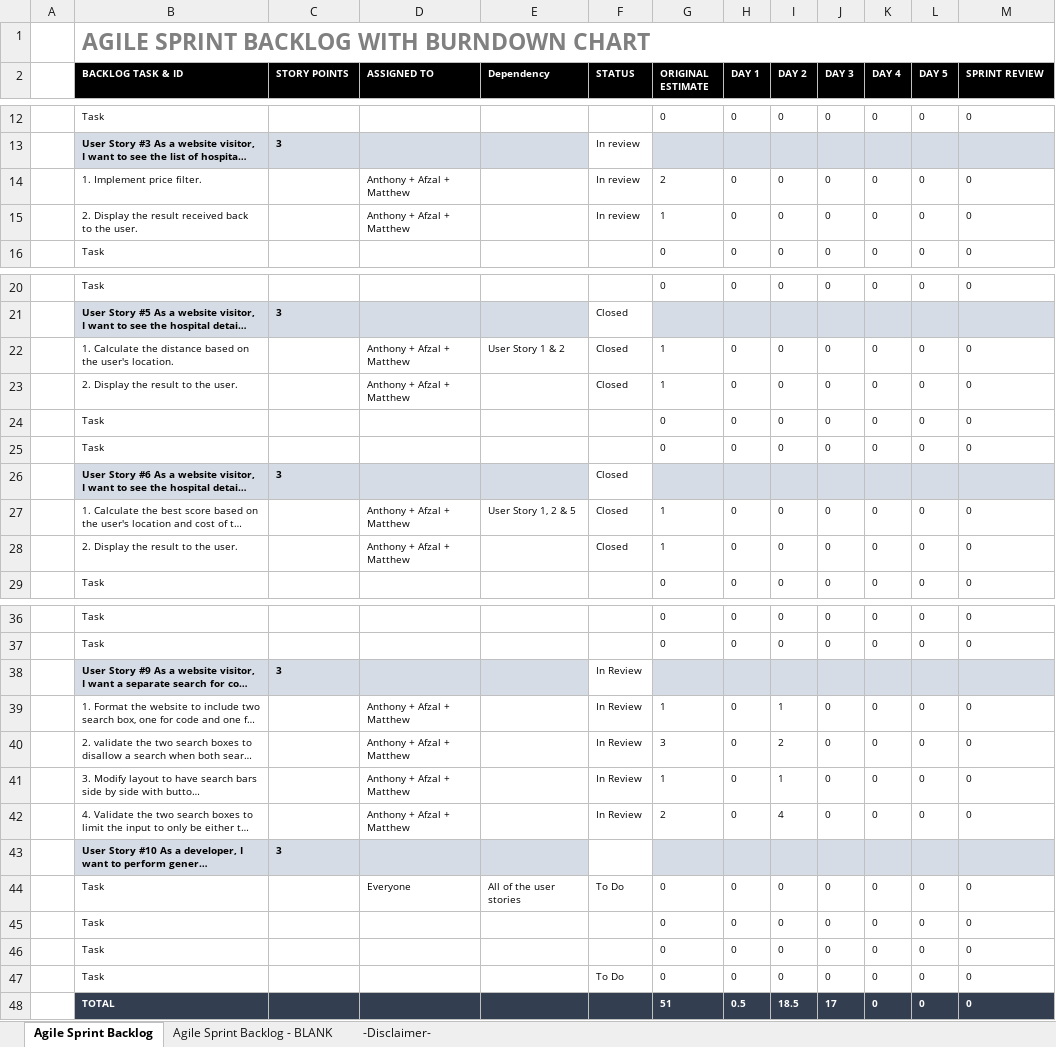
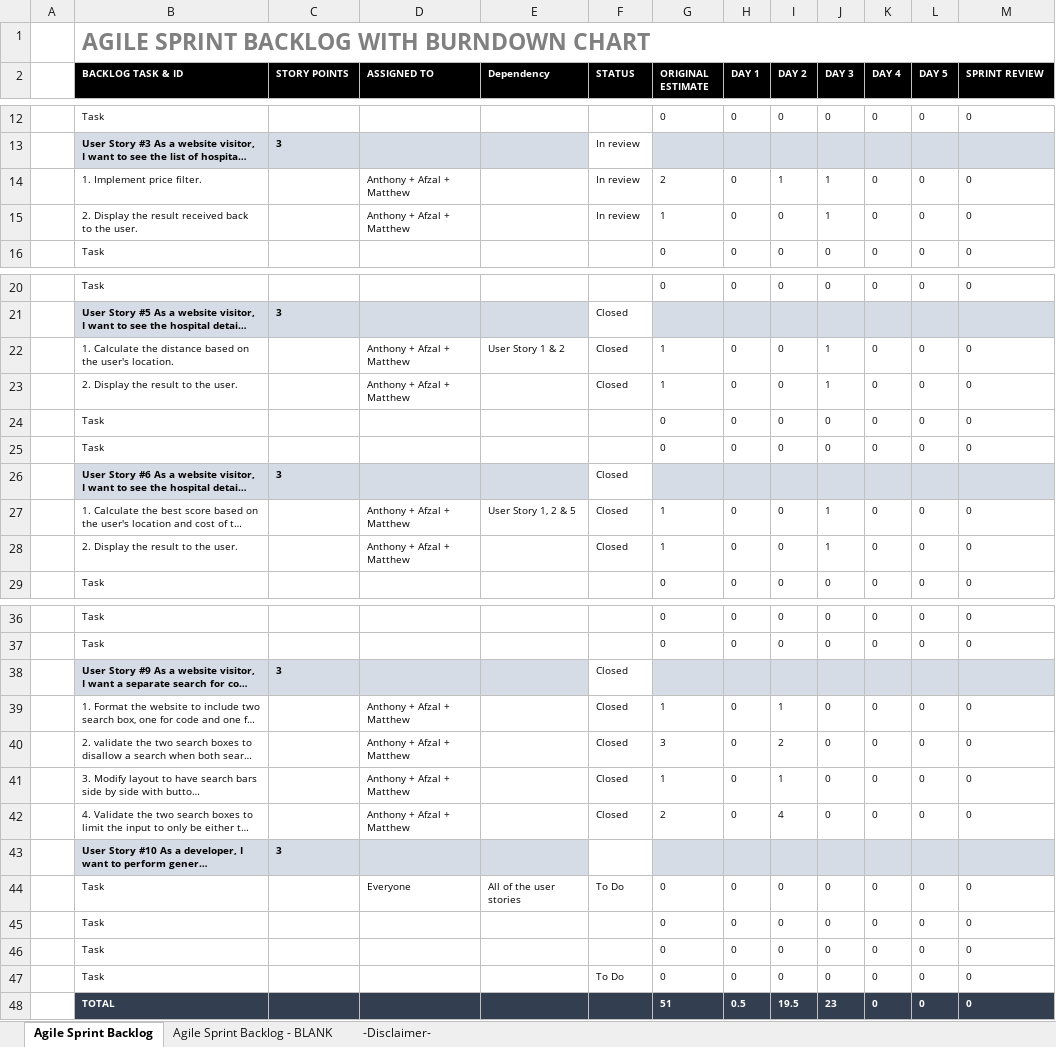
Before and after one commit to henry-lai/Team8Agile, an Excel workbook: Sprint 2/Sprint_Backlog/Sprint2BacklogV2.xlsx, sheet Agile Sprint Backlog, drawn as a sheet; only a part is shown, gaps mark what is left out; long unchanged cells end in …; values as stored, in another font and other column widths than the file's, no borders; charts and pictures not drawn; the diff names each change by its address in the sheet, - before the commit and + after, or states it on an @@ line.

Commit message:
Closed user story

```diff
--- a/Sprint 2/Sprint_Backlog/Sprint2BacklogV2.xlsx (sheet Agile Sprint Backlog)
+++ b/Sprint 2/Sprint_Backlog/Sprint2BacklogV2.xlsx (sheet Agile Sprint Backlog)
-I14 (DAY 2): 0
+I14 (DAY 2): 1
-J14:J15 (DAY 3): 0
+J14:J15 (DAY 3): 1
-J22:J23 (DAY 3): 0
+J22:J23 (DAY 3): 1
-J27:J28 (DAY 3): 0
+J27:J28 (DAY 3): 1
-F38:F42 (STATUS): In Review
+F38:F42 (STATUS): Closed
-I48 (DAY 2): 18.5
+I48 (DAY 2): 19.5
-J48 (DAY 3): 17
+J48 (DAY 3): 23
```
Also changed, not shown: charts or pictures.
